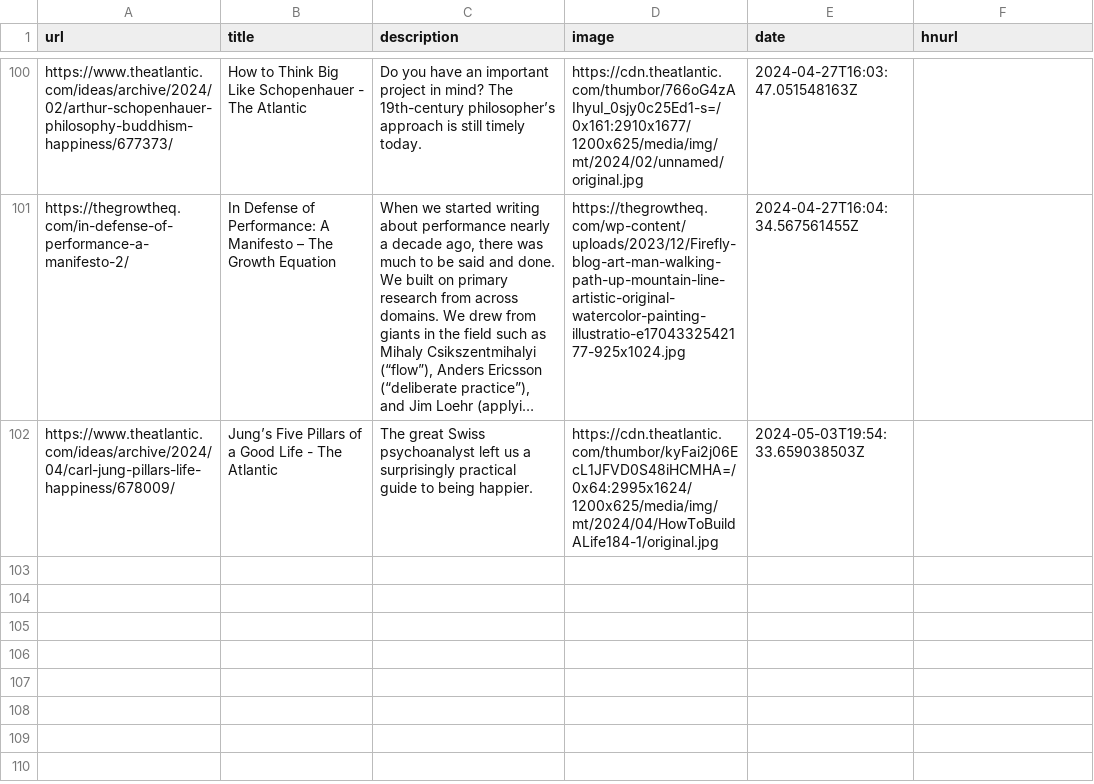
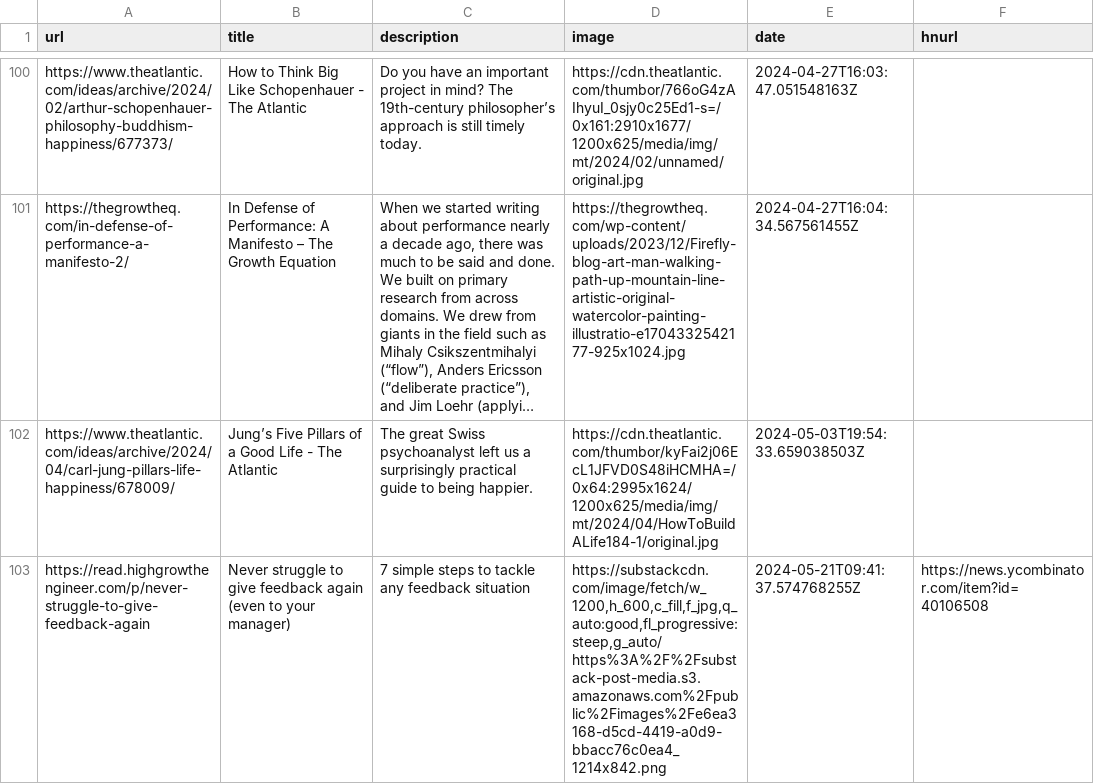
Before and after one commit to eforgithub/readingList, a CSV file: readingList.csv, drawn as a sheet; only a part is shown, gaps mark what is left out; long unchanged cells end in …; the diff names each change by its address in the sheet, - before the commit and + after, or states it on an @@ line.

Commit message:
Automated reading list update on Tue May 21 09:41:37 UTC 2024

```diff
--- a/readingList.csv
+++ b/readingList.csv
+row 103: https://read.highgrowthengineer.com/p/never-struggle-to-give-feedback-again | Never struggle to give feedback again (even to your manager) | 7 simple steps to tackle any feedback situation | https://substackcdn.com/image/fetch/w_1200,h_600,c_fill,f_jpg,q_auto:good,fl_progressive:steep,g_auto/https%3A%2F%2Fsubstack-post-media.s3.amazonaws.com%2Fpublic%2Fimages%2Fe6ea3168-d5cd-4419-a0d9-bbacc76c0ea4_1214x842.png | 2024-05-21T09:41:37.574768255Z | https://news.ycombinator.com/item?id=40106508
```
